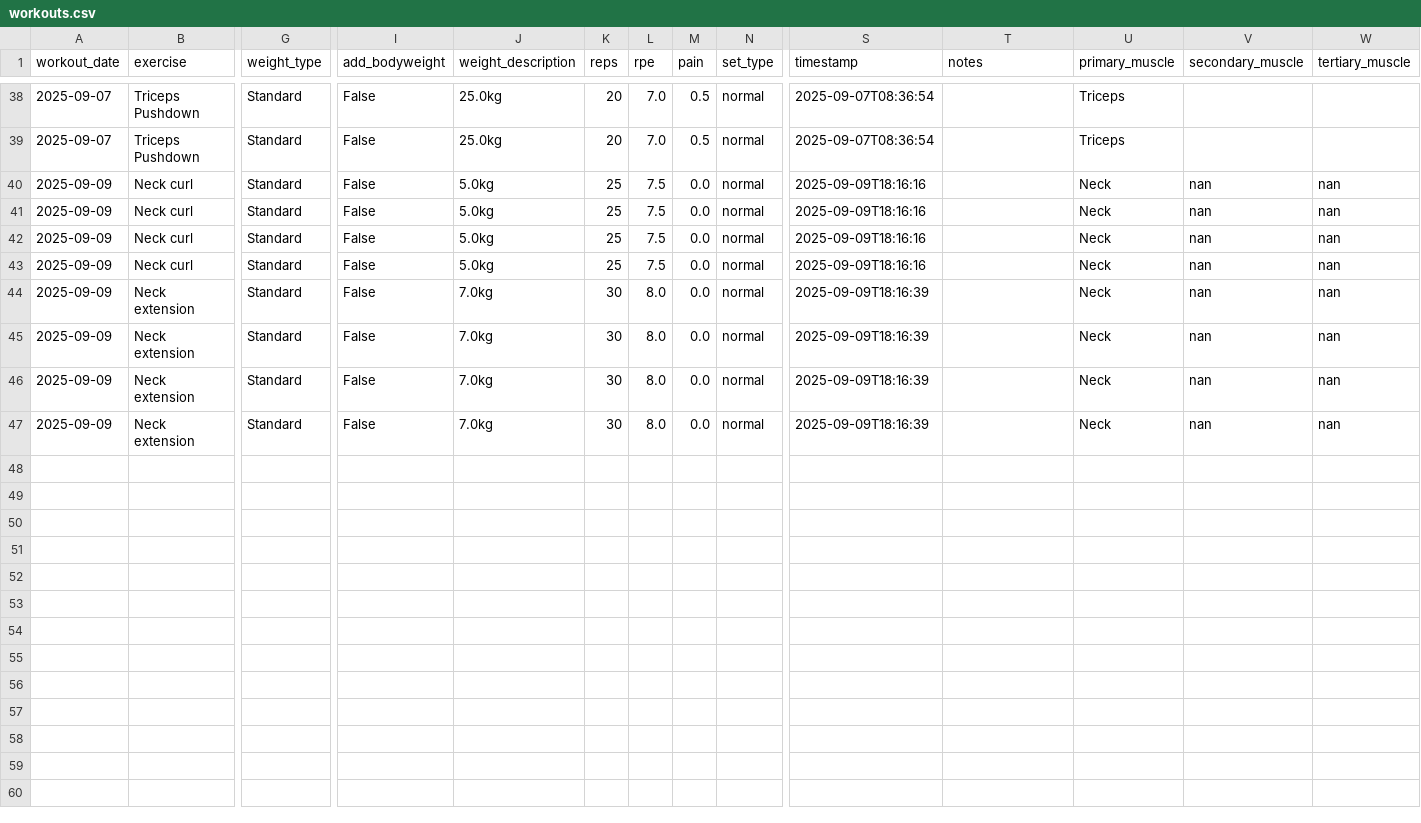
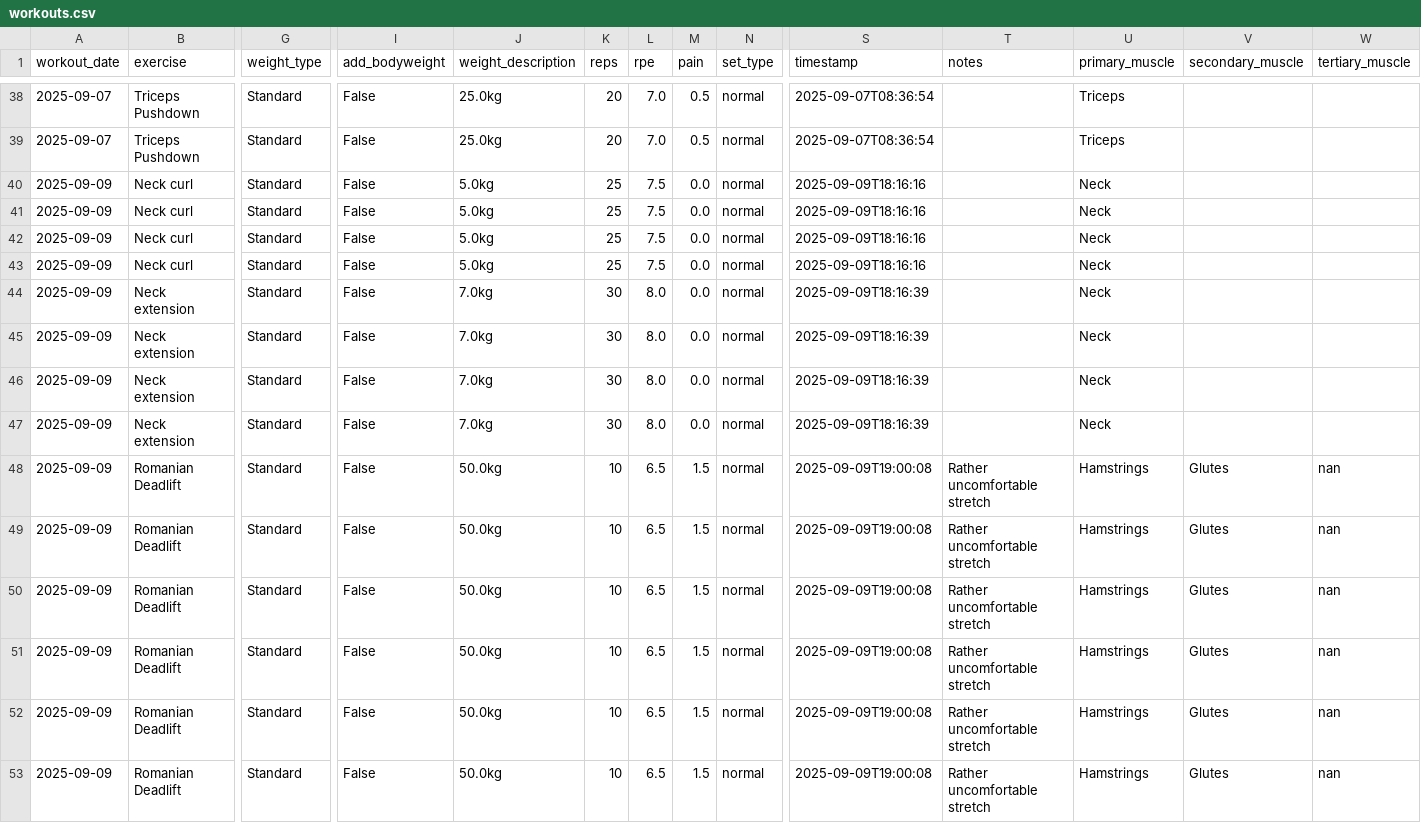
Before and after one commit to Kahzell/Workout_Streamlit_Dashboard, a CSV file: data/workouts.csv, drawn as a sheet; only a part is shown, gaps mark what is left out; rows hold the shown columns only; the diff names each change by its address in the sheet, - before the commit and + after, or states it on an @@ line.

Commit message:
Append data

```diff
--- a/data/workouts.csv
+++ b/data/workouts.csv
-V40:V47 (secondary_muscle): nan
+V40:V47 (secondary_muscle): (empty)
-W40:W47 (tertiary_muscle): nan
+W40:W47 (tertiary_muscle): (empty)
+row 48: 2025-09-09 | Romanian Deadlift | Standard | False | 50.0kg | 10 | 6.5 | 1.5 | normal | 2025-09-09T19:00:08 | Rather uncomfortable stretch | Hamstrings | Glutes | nan
+row 49: 2025-09-09 | Romanian Deadlift | Standard | False | 50.0kg | 10 | 6.5 | 1.5 | normal | 2025-09-09T19:00:08 | Rather uncomfortable stretch | Hamstrings | Glutes | nan
+row 50: 2025-09-09 | Romanian Deadlift | Standard | False | 50.0kg | 10 | 6.5 | 1.5 | normal | 2025-09-09T19:00:08 | Rather uncomfortable stretch | Hamstrings | Glutes | nan
+row 51: 2025-09-09 | Romanian Deadlift | Standard | False | 50.0kg | 10 | 6.5 | 1.5 | normal | 2025-09-09T19:00:08 | Rather uncomfortable stretch | Hamstrings | Glutes | nan
+row 52: 2025-09-09 | Romanian Deadlift | Standard | False | 50.0kg | 10 | 6.5 | 1.5 | normal | 2025-09-09T19:00:08 | Rather uncomfortable stretch | Hamstrings | Glutes | nan
+row 53: 2025-09-09 | Romanian Deadlift | Standard | False | 50.0kg | 10 | 6.5 | 1.5 | normal | 2025-09-09T19:00:08 | Rather uncomfortable stretch | Hamstrings | Glutes | nan
```
